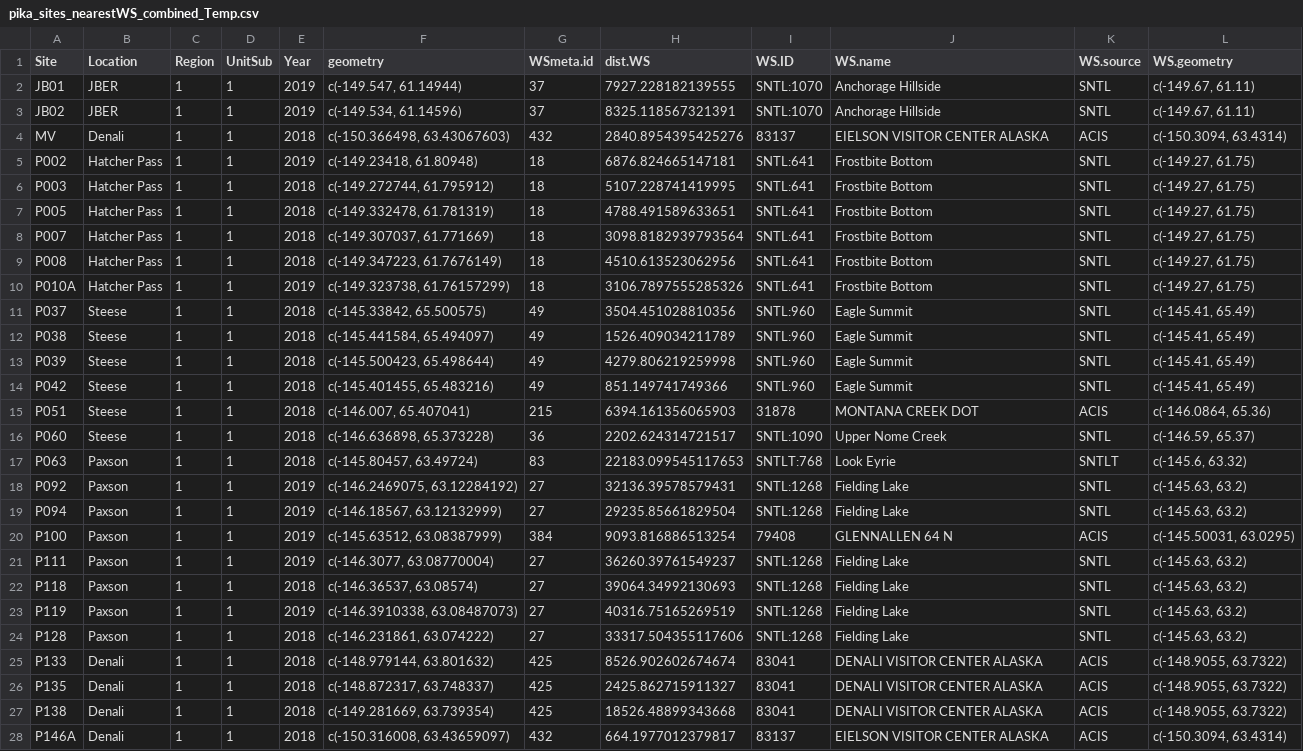
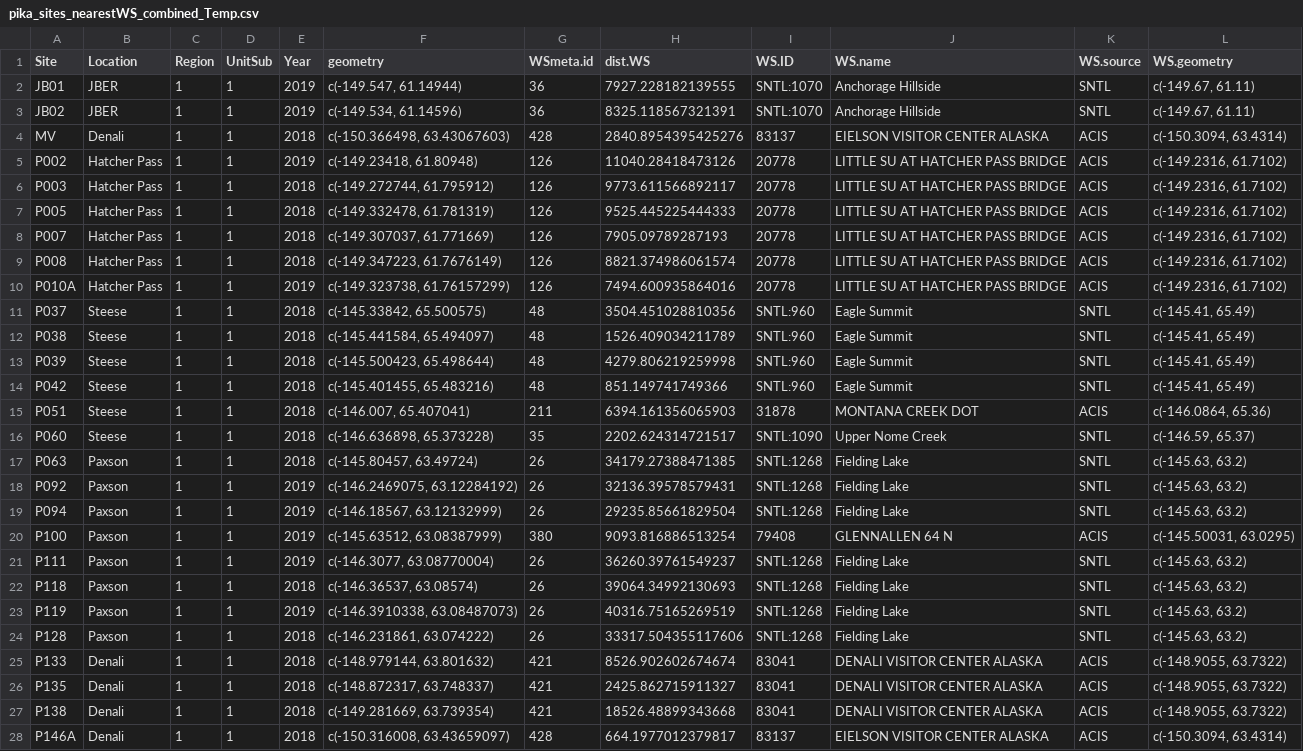
Before and after one commit to jeff-wagner/Pika_distSamp, a CSV file: Pika GetWx/R11_CompileWx_pika/_output/pika_sites_nearestWS_combined_Temp.csv, drawn as a sheet; only a part is shown; the diff covers the shown part only; the diff names each change by its address in the sheet, - before the commit and + after, or states it on an @@ line.

Commit message:
Progress on compiling complete WX data.

```diff
--- a/Pika GetWx/R11_CompileWx_pika/_output/pika_sites_nearestWS_combined_Temp.csv
+++ b/Pika GetWx/R11_CompileWx_pika/_output/pika_sites_nearestWS_combined_Temp.csv
-G2:G3 (WSmeta.id): 37
+G2:G3 (WSmeta.id): 36
-G4 (WSmeta.id): 432
+G4 (WSmeta.id): 428
-G5:G10 (WSmeta.id): 18
+G5:G10 (WSmeta.id): 126
-H5 (dist.WS): 6876.824665147181
+H5 (dist.WS): 11040.28418473126
-I5:I10 (WS.ID): SNTL:641
+I5:I10 (WS.ID): 20778
-J5:J10 (WS.name): Frostbite Bottom
+J5:J10 (WS.name): LITTLE SU AT HATCHER PASS BRIDGE
-K5:K10 (WS.source): SNTL
+K5:K10 (WS.source): ACIS
-L5:L10 (WS.geometry): c(-149.27, 61.75)
+L5:L10 (WS.geometry): c(-149.2316, 61.7102)
-H6 (dist.WS): 5107.228741419995
+H6 (dist.WS): 9773.611566892117
-H7 (dist.WS): 4788.491589633651
+H7 (dist.WS): 9525.445225444333
-H8 (dist.WS): 3098.8182939793564
+H8 (dist.WS): 7905.09789287193
-H9 (dist.WS): 4510.613523062956
+H9 (dist.WS): 8821.374986061574
-H10 (dist.WS): 3106.7897555285326
+H10 (dist.WS): 7494.600935864016
-G11:G14 (WSmeta.id): 49
+G11:G14 (WSmeta.id): 48
-G15 (WSmeta.id): 215
+G15 (WSmeta.id): 211
-G16 (WSmeta.id): 36
+G16 (WSmeta.id): 35
-G17 (WSmeta.id): 83
+G17 (WSmeta.id): 26
-H17 (dist.WS): 22183.099545117653
+H17 (dist.WS): 34179.27388471385
-I17 (WS.ID): SNTLT:768
+I17 (WS.ID): SNTL:1268
-J17 (WS.name): Look Eyrie
+J17 (WS.name): Fielding Lake
-K17 (WS.source): SNTLT
+K17 (WS.source): SNTL
-L17 (WS.geometry): c(-145.6, 63.32)
+L17 (WS.geometry): c(-145.63, 63.2)
-G18:G19 (WSmeta.id): 27
+G18:G19 (WSmeta.id): 26
-G20 (WSmeta.id): 384
+G20 (WSmeta.id): 380
-G21:G24 (WSmeta.id): 27
+G21:G24 (WSmeta.id): 26
-G25:G27 (WSmeta.id): 425
+G25:G27 (WSmeta.id): 421
-G28 (WSmeta.id): 432
+G28 (WSmeta.id): 428
```
Also changed, not shown: 44 edited cells elsewhere in this file, Pika GetWx/R11_CompileWx_pika/_output/pika_sites_nearestWS_combined_Precip.csv, 28 other files.
